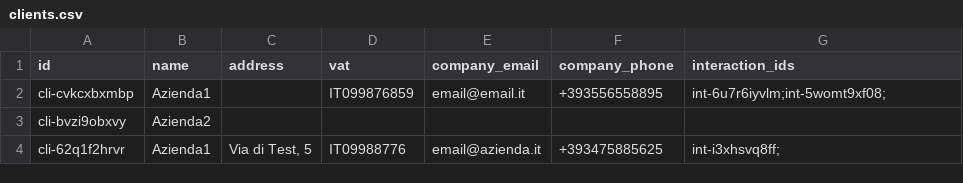
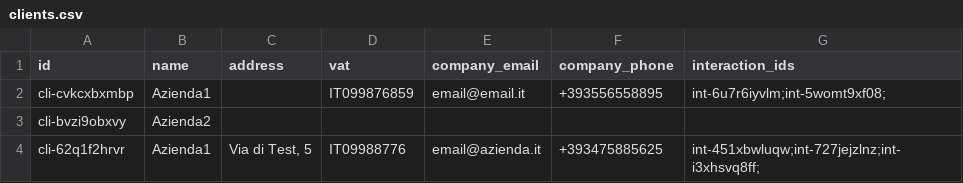
Before and after one commit to crypto-infinity/proai, a CSV file: course2-c++/clients.csv, drawn as a sheet.

```diff
--- a/course2-c++/clients.csv
+++ b/course2-c++/clients.csv
@@ -3,2 +3,2 @@ cli-cvkcxbxmbp,Azienda1,,IT099876859,email@email.it,+393556558895,int-6u7r6iyvlm
 cli-bvzi9obxvy,Azienda2,,,,,
-cli-62q1f2hrvr,Azienda1,"Via di Test, 5",IT09988776,email@azienda.it,+393475885625,int-i3xhsvq8ff;
+cli-62q1f2hrvr,Azienda1,"Via di Test, 5",IT09988776,email@azienda.it,+393475885625,int-451xbwluqw;int-727jejzlnz;int-i3xhsvq8ff;
```
Also changed, not shown: course2-c++/interactions.csv, 3 other files.
